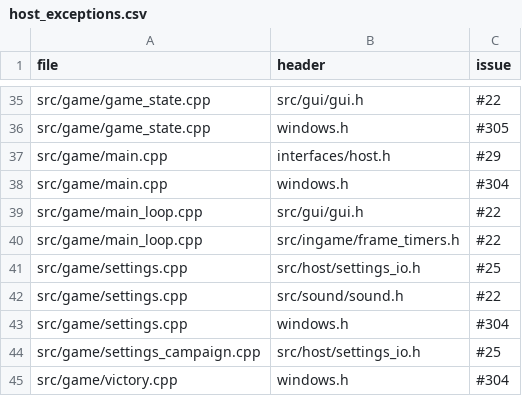
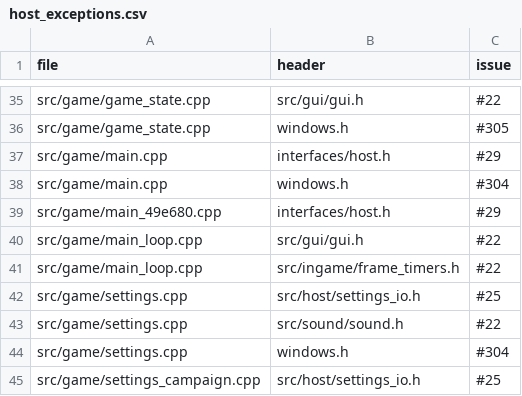
Before and after one commit to Thaldren-Archive-Forks/byte-tactics-moddable, a CSV file: data/host_exceptions.csv, drawn as a sheet; only a part is shown, gaps mark what is left out; the shorter side is filled out with more unchanged rows.

```diff
--- a/data/host_exceptions.csv
+++ b/data/host_exceptions.csv
@@ -38,2 +38,3 @@ src/game/main.cpp,interfaces/host.h,#29
 src/game/main.cpp,windows.h,#304
+src/game/main_49e680.cpp,interfaces/host.h,#29
 src/game/main_loop.cpp,src/gui/gui.h,#22
```
Also changed, not shown: 1 other file.
